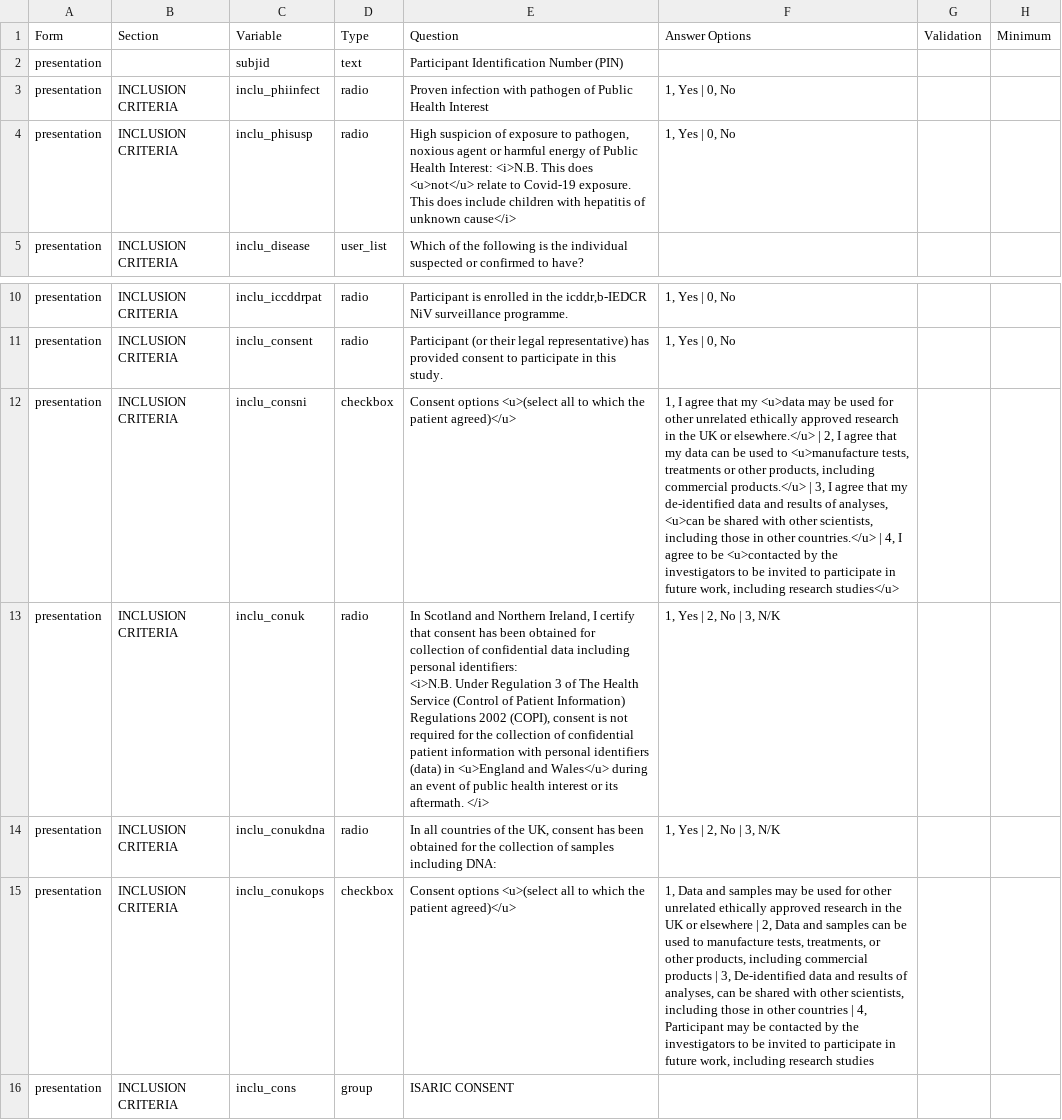
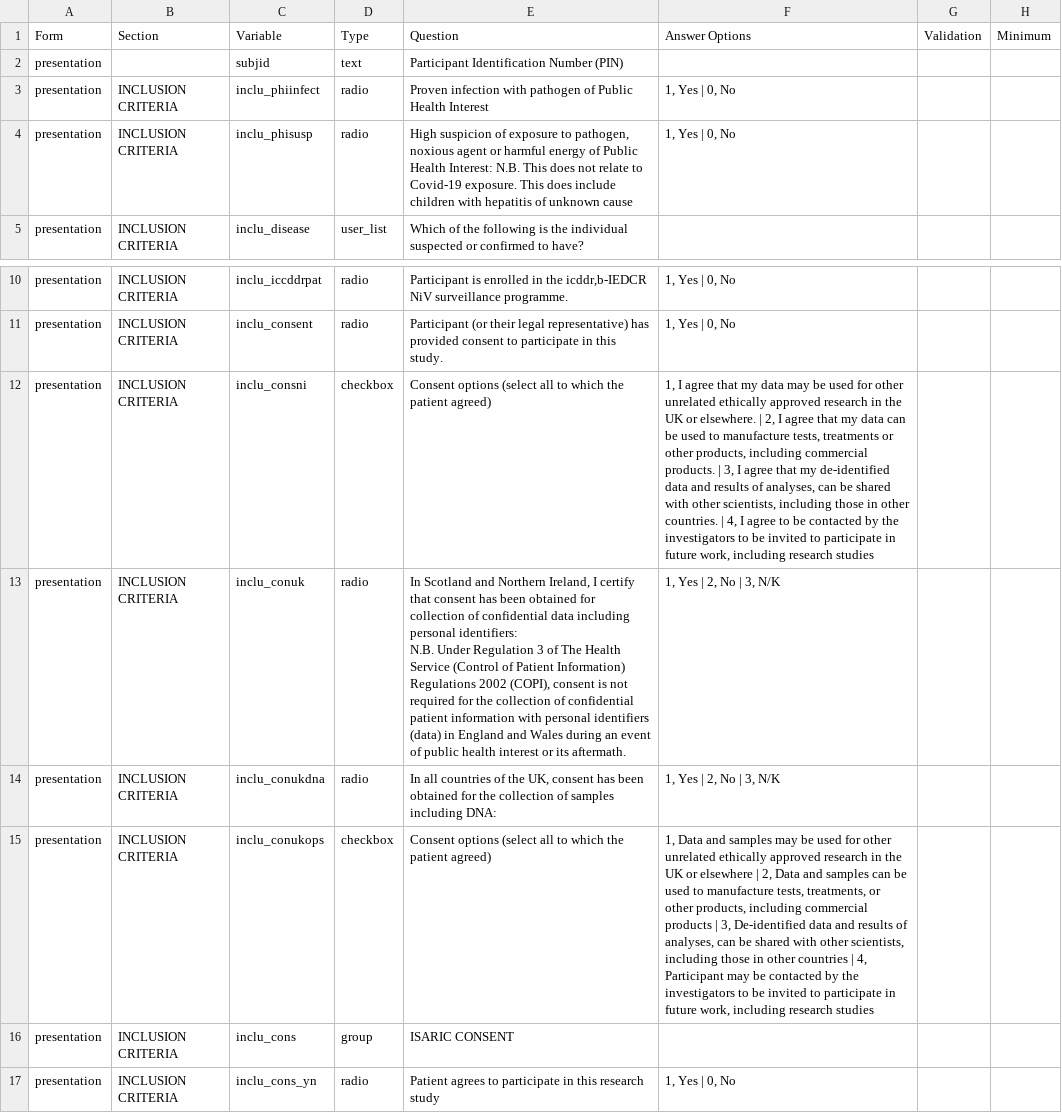
Before and after one commit to ISARICResearch/DataPlatform, a CSV file: ARCH/ARCH1.0.0/ARCH.csv, drawn as a sheet; only a part is shown, gaps mark what is left out; the shorter side is filled out with more unchanged rows; ↵ is a line break in a cell; the diff names each change by its address in the sheet, - before the commit and + after, or states it on an @@ line.

Commit message:
Update ARCH.csv

```diff
--- a/ARCH/ARCH1.0.0/ARCH.csv
+++ b/ARCH/ARCH1.0.0/ARCH.csv
-E4 (Question): …Health Interest: <i>N.B. This does <u>not</u> relate to Covid-19 exposure. This does include children with hepatitis of unknown cause</i>
+E4 (Question): …Health Interest: N.B. This does not relate to Covid-19 exposure. This does include children with hepatitis of unknown cause
-E12 (Question): Consent options <u>(select all to which the patient agreed)</u>
+E12 (Question): Consent options (select all to which the patient agreed)
-F12 (Answer Options): …that my <u>data may be used for other unrelated ethically approved research in the UK or elsewhere.</u> | 2, I agree that my data can be used to <u>manufacture tests, treatments or other products, including commercial products.</u> | 3, I agree that my de-identified data and results of analyses, <u>can be shared with other scientists, including those in other countries.</u> | 4, I agree to be <u>contacted by the investigators to be invited to participate in future work, including research studies</u>
+F12 (Answer Options): …that my data may be used for other unrelated ethically approved research in the UK or elsewhere. | 2, I agree that my data can be used to manufacture tests, treatments or other products, including commercial products. | 3, I agree that my de-identified data and results of analyses, can be shared with other scientists, including those in other countries. | 4, I agree to be contacted by the investigators to be invited to participate in future work, including research studies
-E13 (Question): …personal identifiers: ↵ <i>N.B. Under Regulation 3 of The Health Service (Control of Patient Information) Regulations 2002 (COPI), consent is not required for the collection of confidential patient information with personal identifiers (data) in <u>England and Wales</u> during an event of public health interest or its aftermath. </i>
+E13 (Question): …personal identifiers: ↵ N.B. Under Regulation 3 of The Health Service (Control of Patient Information) Regulations 2002 (COPI), consent is not required for the collection of confidential patient information with personal identifiers (data) in England and Wales during an event of public health interest or its aftermath.
-E15 (Question): Consent options <u>(select all to which the patient agreed)</u>
+E15 (Question): Consent options (select all to which the patient agreed)
```
